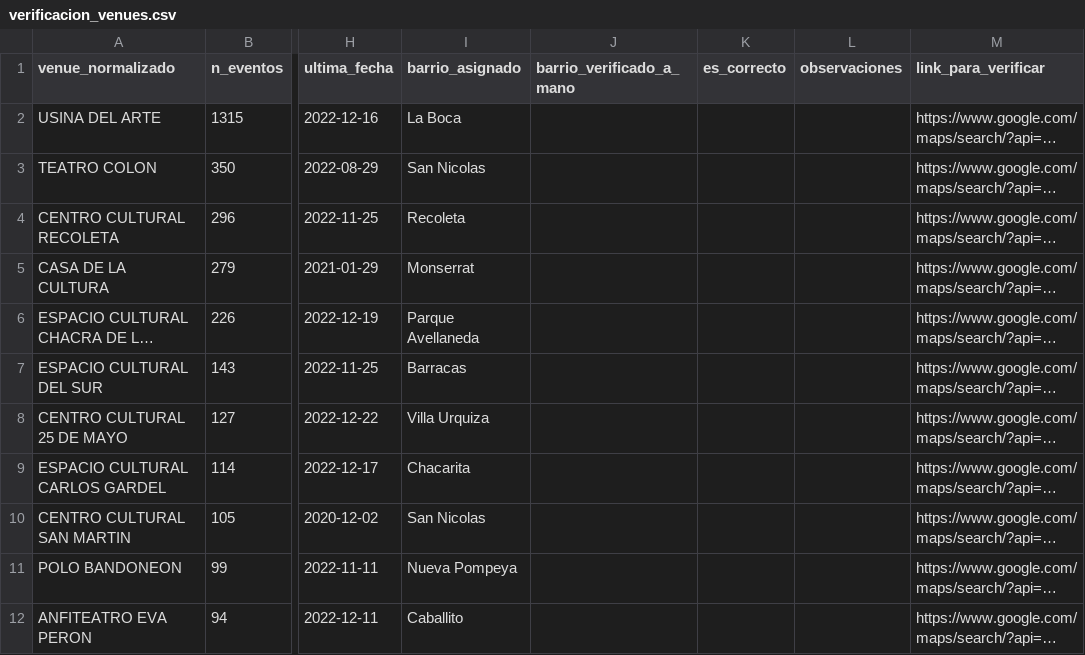
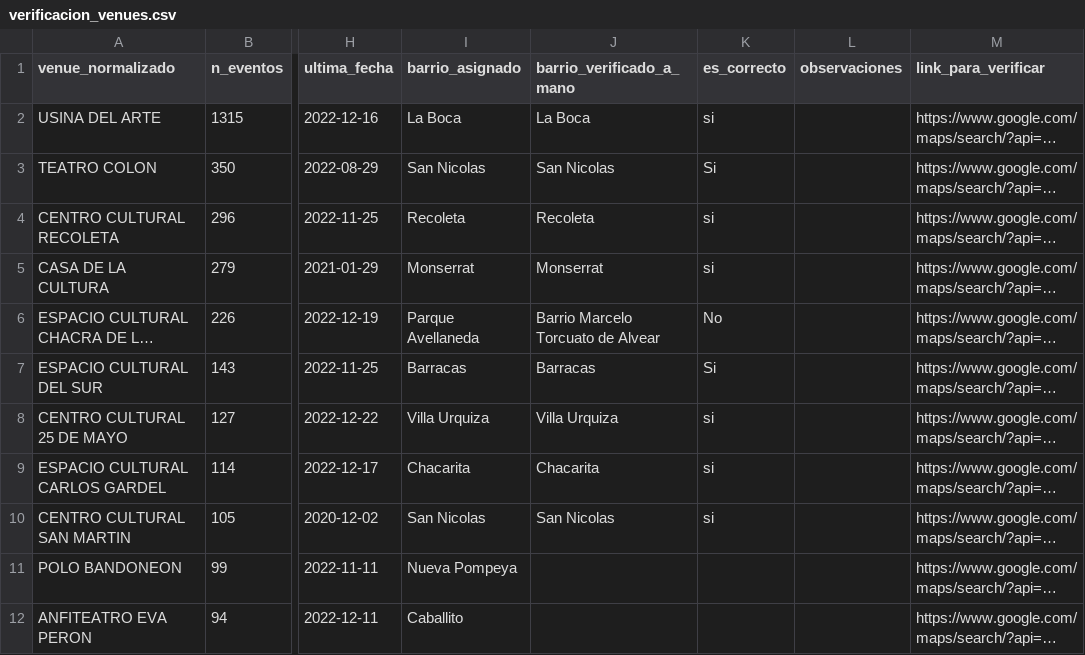
Before and after one commit to francataldi/perfil-musical-caba, a CSV file: data/interim/verificacion_venues.csv, drawn as a sheet; only a part is shown, gaps mark what is left out; long unchanged cells end in …; the diff names each change by its address in the sheet, - before the commit and + after, or states it on an @@ line.

Commit message:
Verificacion de venues por dos metodos: 93% del top 30 confirmado

```diff
--- a/data/interim/verificacion_venues.csv
+++ b/data/interim/verificacion_venues.csv
-J2 (barrio_verificado_a_mano): (empty)
+J2 (barrio_verificado_a_mano): La Boca
-K2 (es_correcto): (empty)
+K2 (es_correcto): si
-J3 (barrio_verificado_a_mano): (empty)
+J3 (barrio_verificado_a_mano): San Nicolas
-K3 (es_correcto): (empty)
+K3 (es_correcto): Si
-J4 (barrio_verificado_a_mano): (empty)
+J4 (barrio_verificado_a_mano): Recoleta
-K4:K5 (es_correcto): (empty)
+K4:K5 (es_correcto): si
-J5 (barrio_verificado_a_mano): (empty)
+J5 (barrio_verificado_a_mano): Monserrat
-J6 (barrio_verificado_a_mano): (empty)
+J6 (barrio_verificado_a_mano): Barrio Marcelo Torcuato de Alvear
-K6 (es_correcto): (empty)
+K6 (es_correcto): No
-J7 (barrio_verificado_a_mano): (empty)
+J7 (barrio_verificado_a_mano): Barracas
-K7 (es_correcto): (empty)
+K7 (es_correcto): Si
-J8 (barrio_verificado_a_mano): (empty)
+J8 (barrio_verificado_a_mano): Villa Urquiza
-K8:K10 (es_correcto): (empty)
+K8:K10 (es_correcto): si
-J9 (barrio_verificado_a_mano): (empty)
+J9 (barrio_verificado_a_mano): Chacarita
-J10 (barrio_verificado_a_mano): (empty)
+J10 (barrio_verificado_a_mano): San Nicolas
```
Also changed, not shown: 3 other files.
